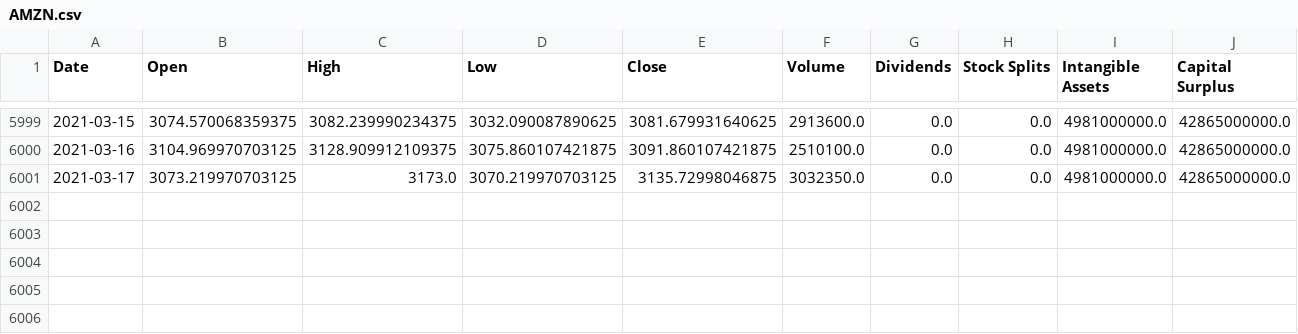
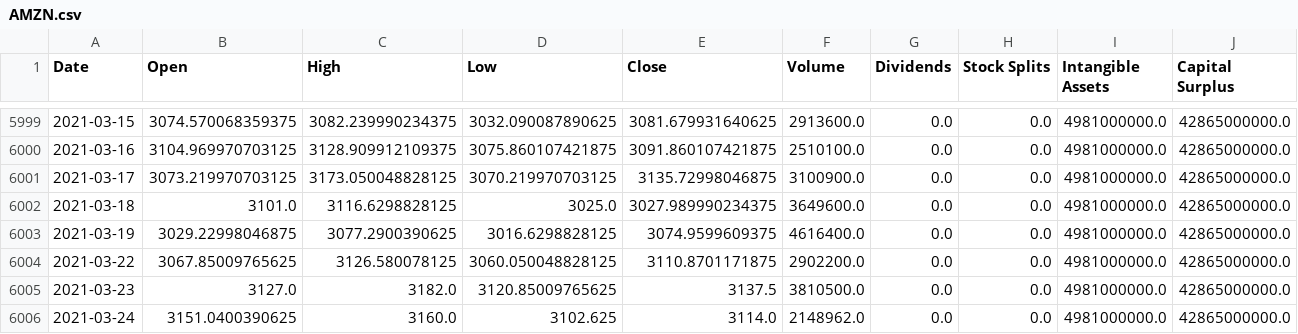
Before and after one commit to jacobmask/Stock-Predictions, a CSV file: StockCSV/AMZN.csv, drawn as a sheet; only a part is shown, gaps mark what is left out; rows hold the shown columns only; the diff names each change by its address in the sheet, - before the commit and + after, or states it on an @@ line.

```diff
--- a/StockCSV/AMZN.csv
+++ b/StockCSV/AMZN.csv
-C6001 (High): 3173.0
+C6001 (High): 3173.050048828125
-F6001 (Volume): 3032350.0
+F6001 (Volume): 3100900.0
+row 6002: 2021-03-18 | 3101.0 | 3116.6298828125 | 3025.0 | 3027.989990234375 | 3649600.0 | 0.0 | 0.0 | 4981000000.0 | 42865000000.0
+row 6003: 2021-03-19 | 3029.22998046875 | 3077.2900390625 | 3016.6298828125 | 3074.9599609375 | 4616400.0 | 0.0 | 0.0 | 4981000000.0 | 42865000000.0
+row 6004: 2021-03-22 | 3067.85009765625 | 3126.580078125 | 3060.050048828125 | 3110.8701171875 | 2902200.0 | 0.0 | 0.0 | 4981000000.0 | 42865000000.0
+row 6005: 2021-03-23 | 3127.0 | 3182.0 | 3120.85009765625 | 3137.5 | 3810500.0 | 0.0 | 0.0 | 4981000000.0 | 42865000000.0
+row 6006: 2021-03-24 | 3151.0400390625 | 3160.0 | 3102.625 | 3114.0 | 2148962.0 | 0.0 | 0.0 | 4981000000.0 | 42865000000.0
```
Also changed, not shown: StockCSV/FB.csv, StockCSV/GOOGL.csv, 9 other files.
